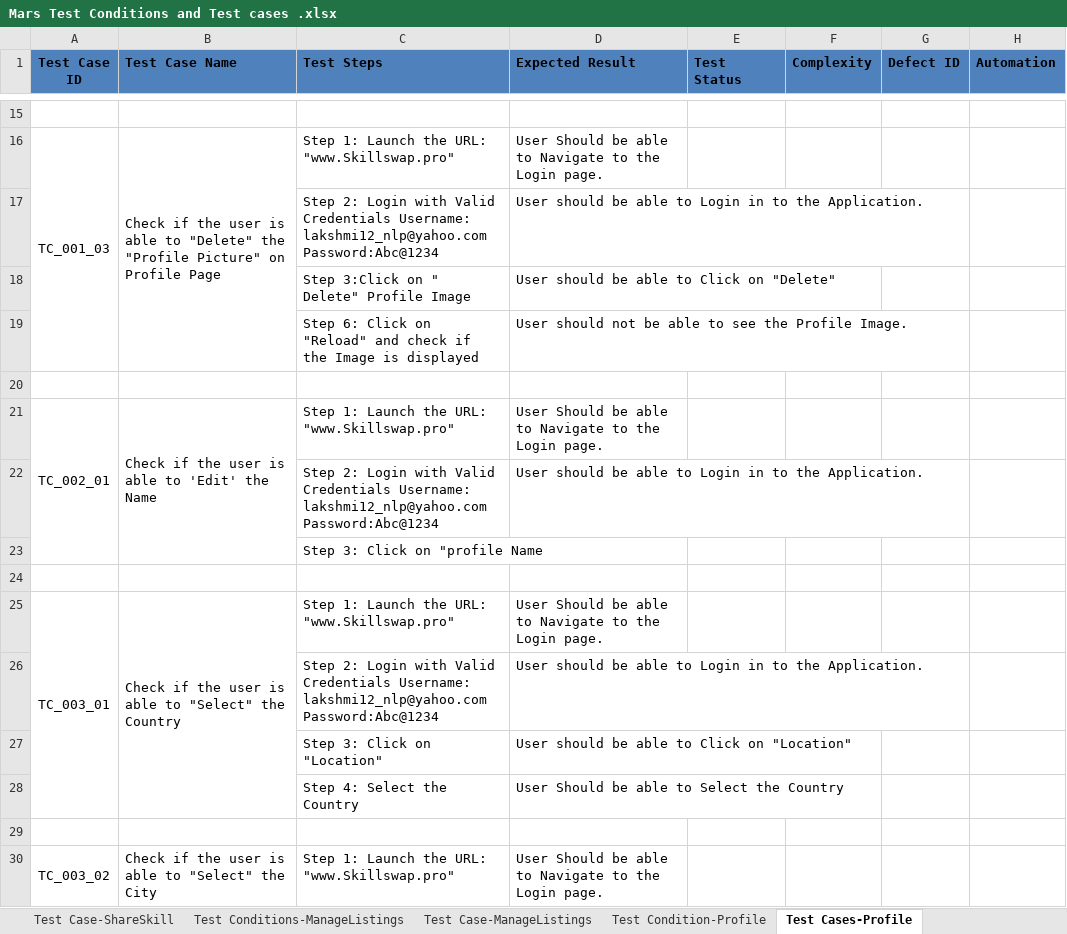
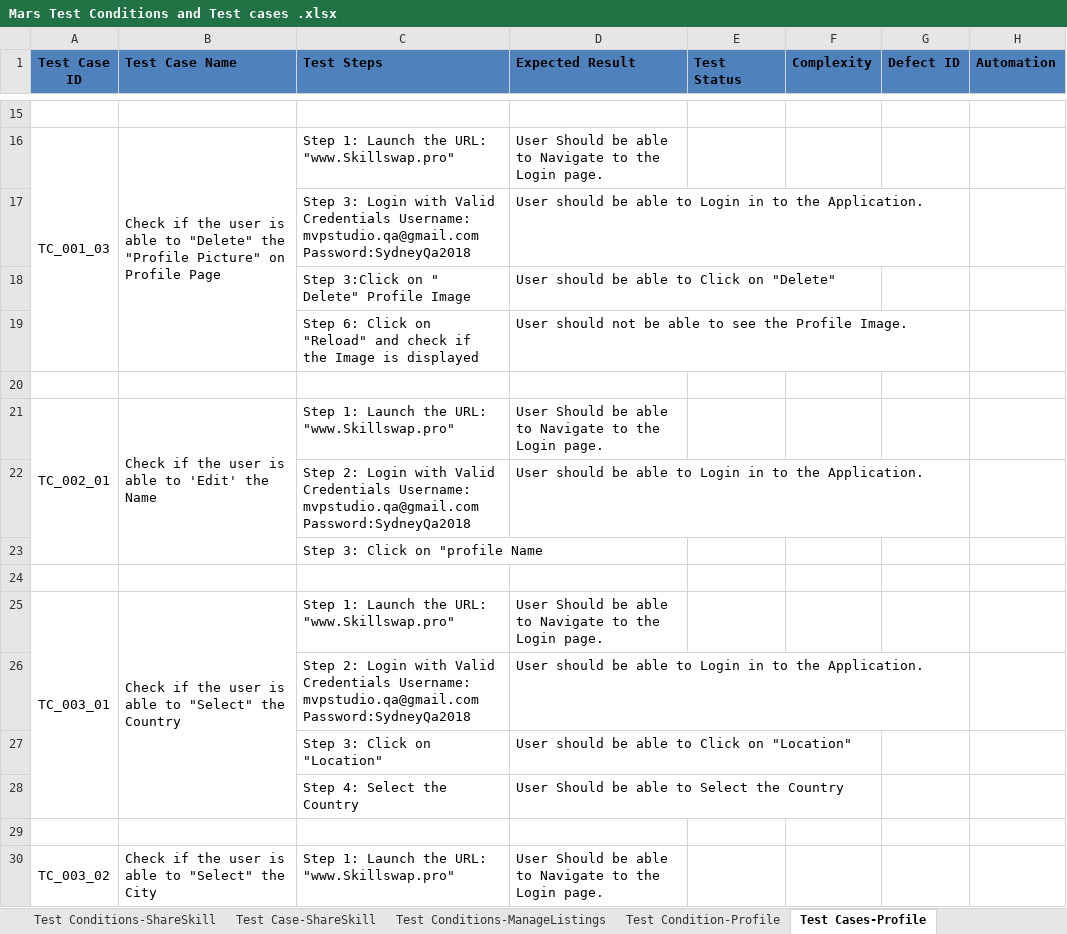
Before and after one commit to piper9797/Skillswap_Test3_standard_task, an Excel workbook: Mars Test Conditions and Test cases .xlsx, sheet Test Cases-Profile, drawn as a sheet; only a part is shown, gaps mark what is left out; values as stored, in another font and other column widths than the file's, no borders; the diff covers the shown part only; the diff names each change by its address in the sheet, - before the commit and + after, or states it on an @@ line.

```diff
--- a/Mars Test Conditions and Test cases .xlsx (sheet Test Cases-Profile)
+++ b/Mars Test Conditions and Test cases .xlsx (sheet Test Cases-Profile)
-C17 (Test Steps): Step 2: Login with Valid Credentials Username: lakshmi12_nlp@yahoo.com Password:Abc@1234
+C17 (Test Steps): Step 3: Login with Valid Credentials Username: mvpstudio.qa@gmail.com Password:SydneyQa2018
-C22 (Test Steps): …Credentials Username: lakshmi12_nlp@yahoo.com Password:Abc@1234
+C22 (Test Steps): …Credentials Username: mvpstudio.qa@gmail.com Password:SydneyQa2018
-C26 (Test Steps): …Credentials Username: lakshmi12_nlp@yahoo.com Password:Abc@1234
+C26 (Test Steps): …Credentials Username: mvpstudio.qa@gmail.com Password:SydneyQa2018
```
Also changed, not shown: 33 edited cells elsewhere in this sheet, other sheet tabs, Mars Standard Tasks.xlsx, 2 other files.
